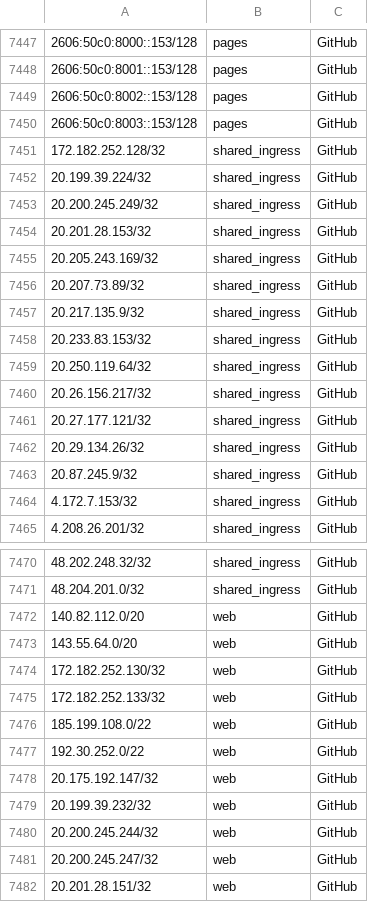
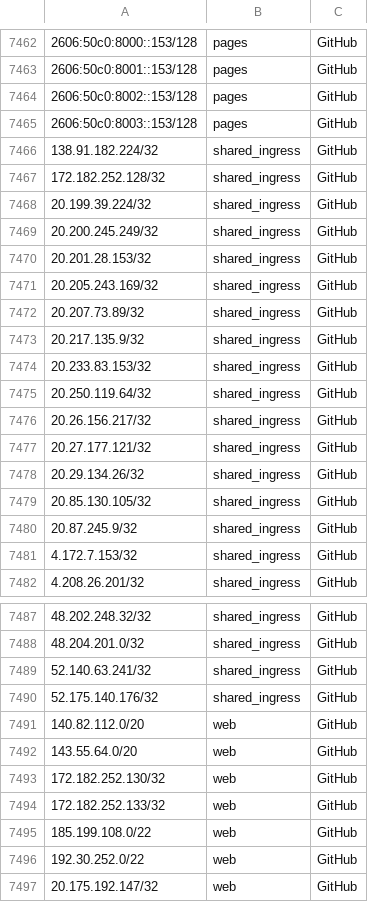
Before and after one commit to KustoKing/known-ip-addresses, a CSV file: cloud-ip-ranges/github-service-tags.csv, drawn as a sheet; only a part is shown, gaps mark what is left out; the shorter side is filled out with more unchanged rows; the diff covers the shown part only; the diff names each change by its address in the sheet, - before the commit and + after, or states it on an @@ line.

```diff
--- a/cloud-ip-ranges/github-service-tags.csv
+++ b/cloud-ip-ranges/github-service-tags.csv
+row 7466: 138.91.182.224/32 | shared_ingress | GitHub
+row 7479: 20.85.130.105/32 | shared_ingress | GitHub
+row 7489: 52.140.63.241/32 | shared_ingress | GitHub
+row 7490: 52.175.140.176/32 | shared_ingress | GitHub
```
Also changed, not shown: 15 added rows elsewhere in this file.
